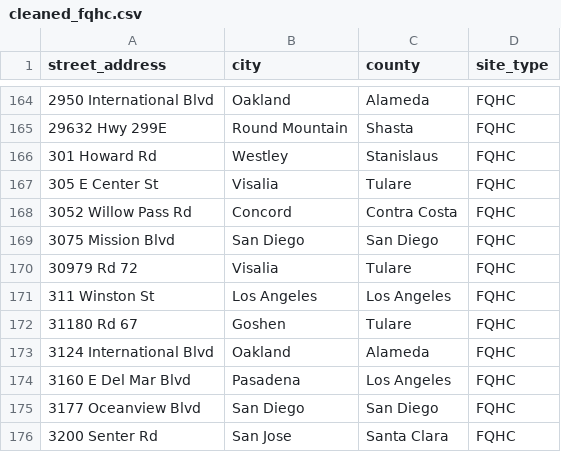
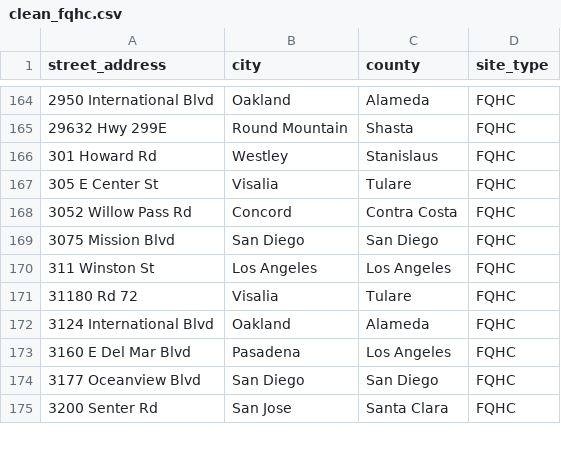
Before and after one commit to deniseg20/MSRIUP_TDA_Project_nameTBD, a CSV file: fqhc_data/clean_fqhc.csv (was fqhc_data/cleaned_fqhc.csv), drawn as a sheet; only a part is shown, gaps mark what is left out.

Commit message:
Deleted wrong address in CSV

```diff
--- a/fqhc_data/cleaned_fqhc.csv
+++ b/fqhc_data/clean_fqhc.csv
@@ -169,5 +169,4 @@ street_address,city,county,site_type
 3075 Mission Blvd,San Diego,San Diego,FQHC
-30979 Rd 72,Visalia,Tulare,FQHC
 311 Winston St,Los Angeles,Los Angeles,FQHC
-31180 Rd 67,Goshen,Tulare,FQHC
+31180 Rd 72,Visalia,Tulare,FQHC
 3124 International Blvd,Oakland,Alameda,FQHC
```
